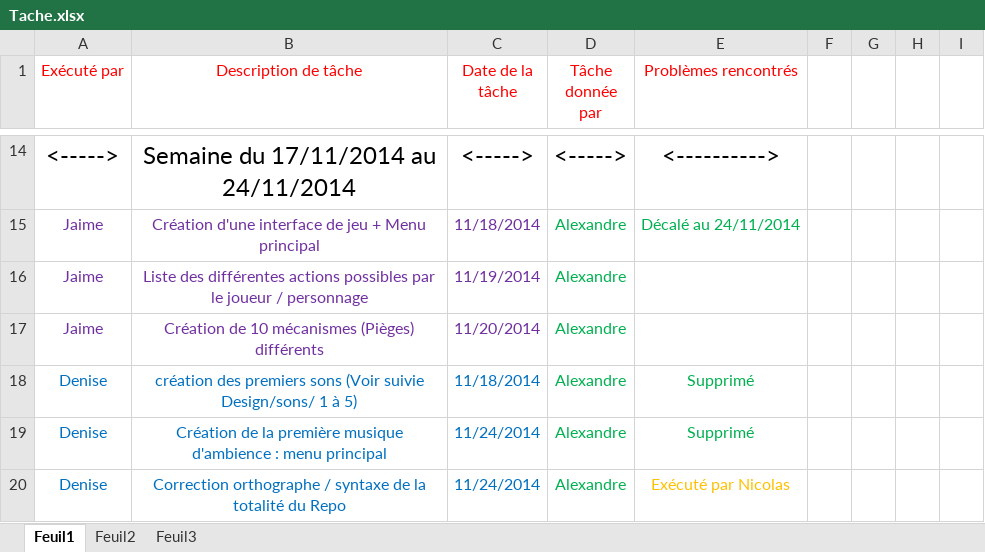
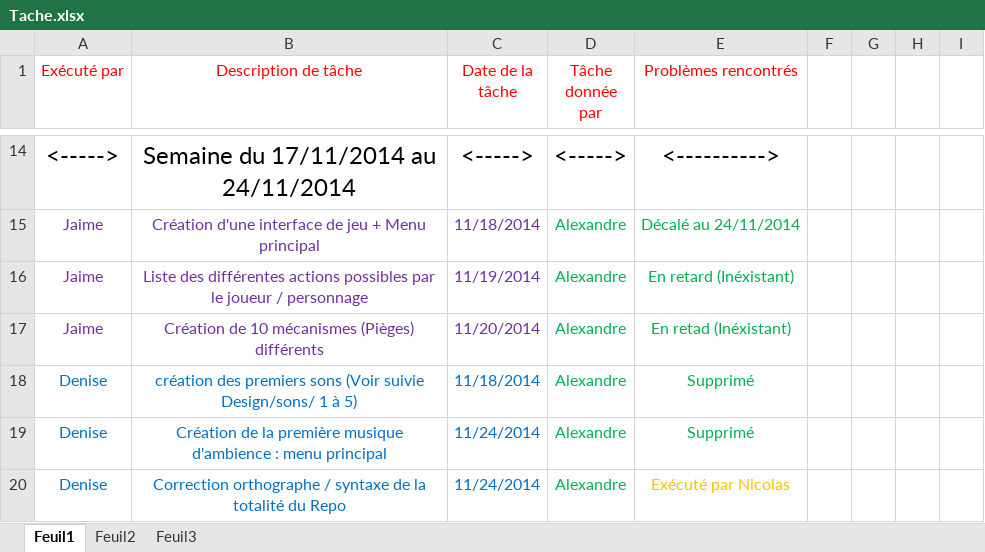
Before and after one commit to Loriin/Groom, an Excel workbook: Doc/Tache.xlsx, sheet Feuil1, drawn as a sheet; only a part is shown, gaps mark what is left out; values as stored, in another font and other column widths than the file's, no borders; the diff covers the shown part only; the diff names each change by its address in the sheet, - before the commit and + after, or states it on an @@ line.

```diff
--- a/Doc/Tache.xlsx (sheet Feuil1)
+++ b/Doc/Tache.xlsx (sheet Feuil1)
-E16 (Problèmes rencontrés): (empty)
+E16 (Problèmes rencontrés): En retard (Inéxistant)
-E17 (Problèmes rencontrés): (empty)
+E17 (Problèmes rencontrés): En retad (Inéxistant)
```
Also changed, not shown: 9 edited cells elsewhere in this sheet, 1 other file.
